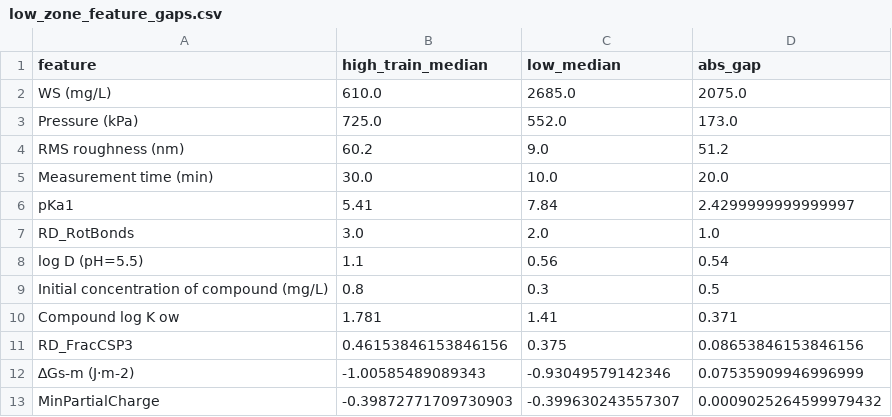
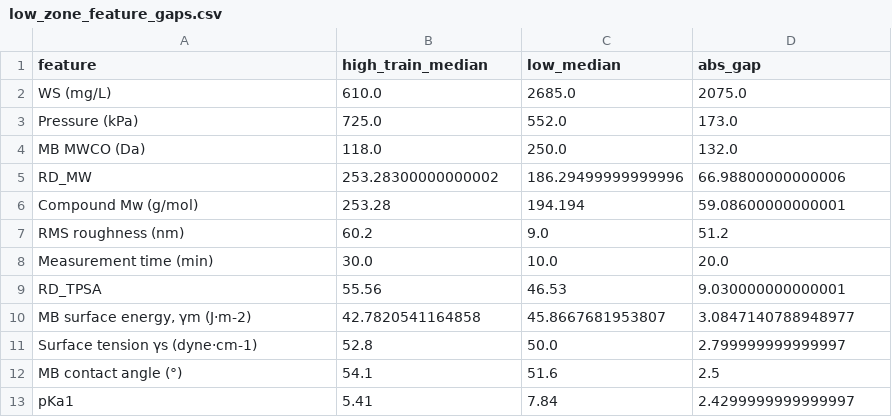
Before and after one commit to AAP16403/heatdraft-local, a CSV file: outputs/data/low_zone_feature_gaps.csv, drawn as a sheet.

```diff
--- a/outputs/data/low_zone_feature_gaps.csv
+++ b/outputs/data/low_zone_feature_gaps.csv
@@ -3,11 +3,11 @@ WS (mg/L),610.0,2685.0,2075.0
 Pressure (kPa),725.0,552.0,173.0
+MB MWCO (Da),118.0,250.0,132.0
+RD_MW,253.28300000000002,186.29499999999996,66.98800000000006
+Compound Mw (g/mol),253.28,194.194,59.08600000000001
 RMS roughness (nm),60.2,9.0,51.2
 Measurement time (min),30.0,10.0,20.0
+RD_TPSA,55.56,46.53,9.030000000000001
+"MB surface energy, γm (J·m-2)",42.7820541164858,45.8667681953807,3.0847140788948977
+Surface tension γs (dyne·cm-1),52.8,50.0,2.799999999999997
+MB contact angle (°),54.1,51.6,2.5
 pKa1,5.41,7.84,2.4299999999999997
-RD_RotBonds,3.0,2.0,1.0
-log D (pH=5.5),1.1,0.56,0.54
-Initial concentration of compound (mg/L),0.8,0.3,0.5
-Compound log K ow,1.781,1.41,0.371
-RD_FracCSP3,0.46153846153846156,0.375,0.08653846153846156
-∆Gs-m (J·m-2),-1.00585489089343,-0.93049579142346,0.07535909946996999
-MinPartialCharge,-0.39872771709730903,-0.399630243557307,0.0009025264599979432
```
Also changed, not shown: outputs/data/calibration_table.csv, outputs/data/metrics_leaderboard.csv, 15 other files.
